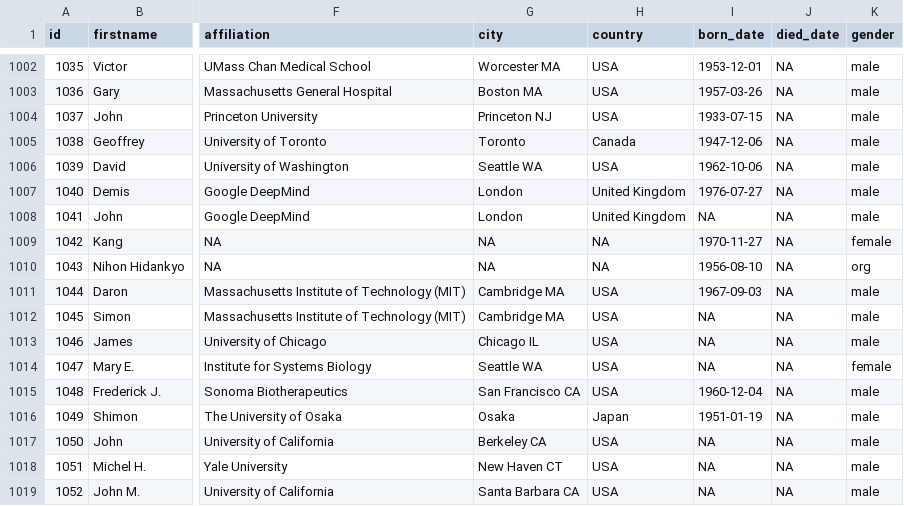
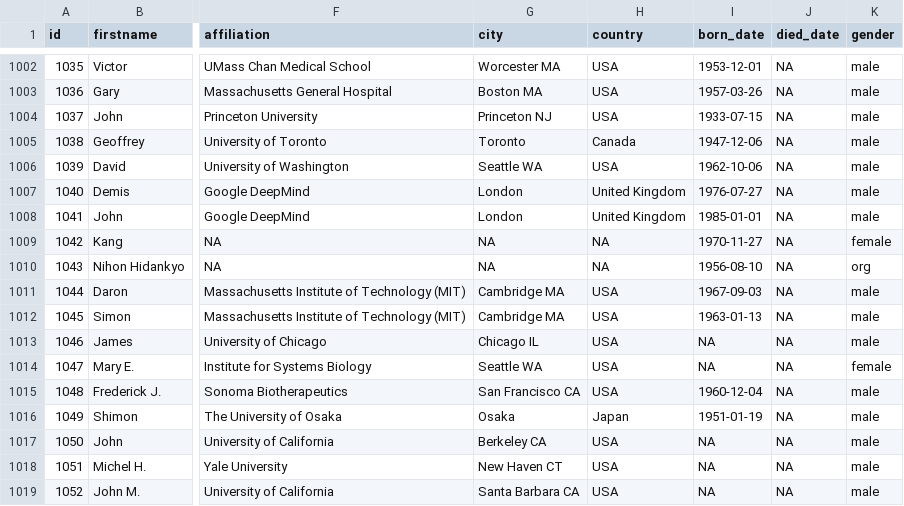
Before and after one commit to DataScience4Psych/lab-03-nobel-laureates, a CSV file: data/nobel.csv, drawn as a sheet; only a part is shown, gaps mark what is left out; the diff names each change by its address in the sheet, - before the commit and + after, or states it on an @@ line.

Commit message:
Add missing birthdates and refine CSV import
Fill missing birth_date values for John Jumper (1985-01-01) and Simon Johnson (1963-01-13) in data/nobel.csv. Update data/update_data.R to pass readr options (show_col_types = FALSE, name_repair = "unique_quiet", lazy = TRUE) when reading the laureate CSV and add corresponding mutate rules to populate the new birth dates. These changes correct data gaps and make CSV import quieter and more robust.

```diff
--- a/data/nobel.csv
+++ b/data/nobel.csv
-I1008 (born_date): NA
+I1008 (born_date): 1985-01-01
-I1012 (born_date): NA
+I1012 (born_date): 1963-01-13
```
Also changed, not shown: 1 other file.
